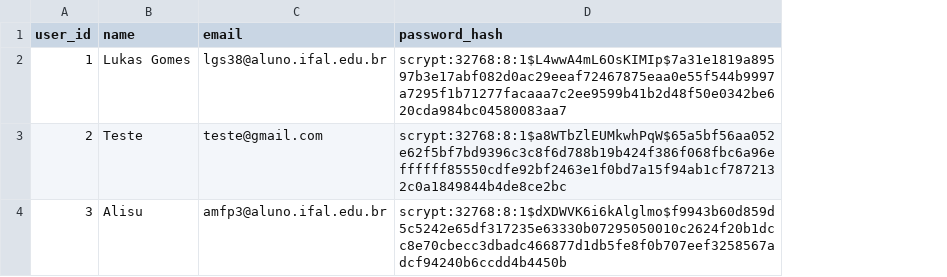
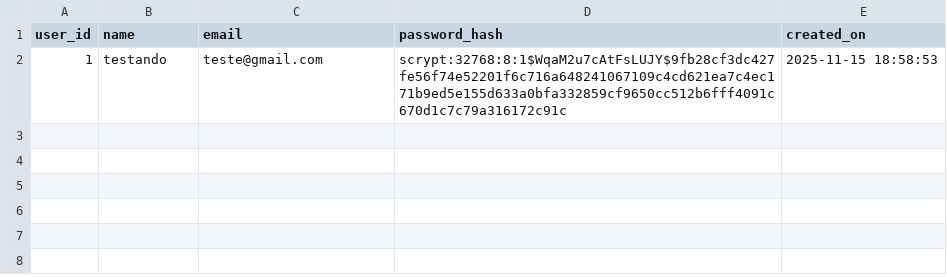
Before and after one commit to lukasgdev/gestao-de-projetos-api-flask, a CSV file: db/usuarios.csv, drawn as a sheet; removed rows and columns are numbered as before the commit, all else as after; the diff names each change by its address in the sheet, - before the commit and + after, or states it on an @@ line.

Commit message:
put e delete de usuarios implementado

```diff
--- a/db/usuarios.csv
+++ b/db/usuarios.csv
+column E (created_on), row 2: 2025-11-15 18:58:53
-B2 (name): Lukas Gomes
+B2 (name): testando
-C2 (email): lgs38@aluno.ifal.edu.br
+C2 (email): teste@gmail.com
-D2 (password_hash): scrypt:32768:8:1$L4wwA4mL6OsKIMIp$7a31e1819a89597b3e17abf082d0ac29eeaf72467875eaa0e55f544b9997a7295f1b71277facaaa7c2ee9599b41b2d48f50e0342be620cda984bc04580083aa7
+D2 (password_hash): scrypt:32768:8:1$WqaM2u7cAtFsLUJY$9fb28cf3dc427fe56f74e52201f6c716a648241067109c4cd621ea7c4ec171b9ed5e155d633a0bfa332859cf9650cc512b6fff4091c670d1c7c79a316172c91c
-row 3: 2 | Teste | teste@gmail.com | scrypt:32768:8:1$a8WTbZlEUMkwhPqW$65a5bf56aa052e62f5bf7bd9396c3c8f6d788b19b424f386f068fbc6a96effffff85550cdfe92bf2463e1f0bd7a15f94ab1cf7872132c0a1849844b4de8ce2bc
-row 4: 3 | Alisu | amfp3@aluno.ifal.edu.br | scrypt:32768:8:1$dXDWVK6i6kAlglmo$f9943b60d859d5c5242e65df317235e63330b07295050010c2624f20b1dcc8e70cbecc3dbadc466877d1db5fe8f0b707eef3258567adcf94240b6ccdd4b4450b
```
Also changed, not shown: 2 other files.
